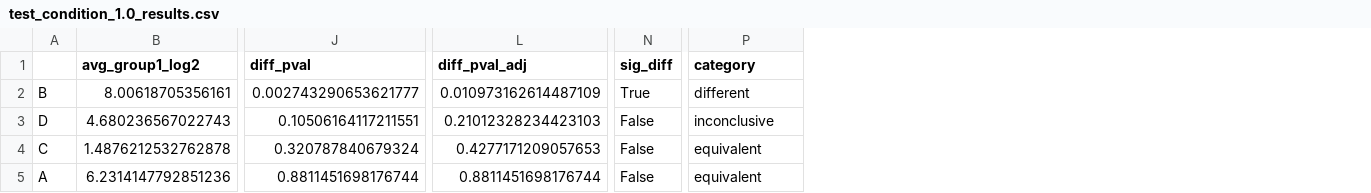
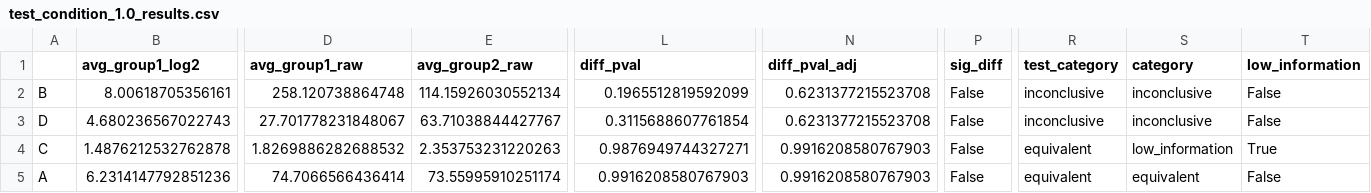
Before and after one commit to juliaolivieri/equivalence_testing, a CSV file: test_data/test_condition_1.0_results.csv, drawn as a sheet; only a part is shown, gaps mark what is left out; addresses are those after the commit; the diff names each change by its address in the sheet, - before the commit and + after, or states it on an @@ line.

```diff
--- a/test_data/test_condition_1.0_results.csv
+++ b/test_data/test_condition_1.0_results.csv
+column D (avg_group1_raw), rows 2-5: 258.120738864748 | 27.701778231848067 | 1.8269886282688532 | 74.7066566436414
+column E (avg_group2_raw), rows 2-5: 114.15926030552134 | 63.71038844427767 | 2.353753231220263 | 73.55995910251174
+column R (test_category), rows 2-5: inconclusive | inconclusive | equivalent | equivalent
+column T (low_information), rows 2-5: False | False | True | False
-L2 (diff_pval): 0.002743290653621777
+L2 (diff_pval): 0.1965512819592099
-N2 (diff_pval_adj): 0.010973162614487109
+N2 (diff_pval_adj): 0.6231377215523708
-P2 (sig_diff): True
+P2 (sig_diff): False
-S2 (category): different
+S2 (category): inconclusive
-L3 (diff_pval): 0.10506164117211551
+L3 (diff_pval): 0.3115688607761854
-N3 (diff_pval_adj): 0.21012328234423103
+N3 (diff_pval_adj): 0.6231377215523708
-L4 (diff_pval): 0.320787840679324
+L4 (diff_pval): 0.9876949744327271
-N4 (diff_pval_adj): 0.4277171209057653
+N4 (diff_pval_adj): 0.9916208580767903
-S4 (category): equivalent
+S4 (category): low_information
-L5 (diff_pval): 0.8811451698176744
+L5 (diff_pval): 0.9916208580767903
-N5 (diff_pval_adj): 0.8811451698176744
+N5 (diff_pval_adj): 0.9916208580767903
```
Also changed, not shown: 37 other files.
